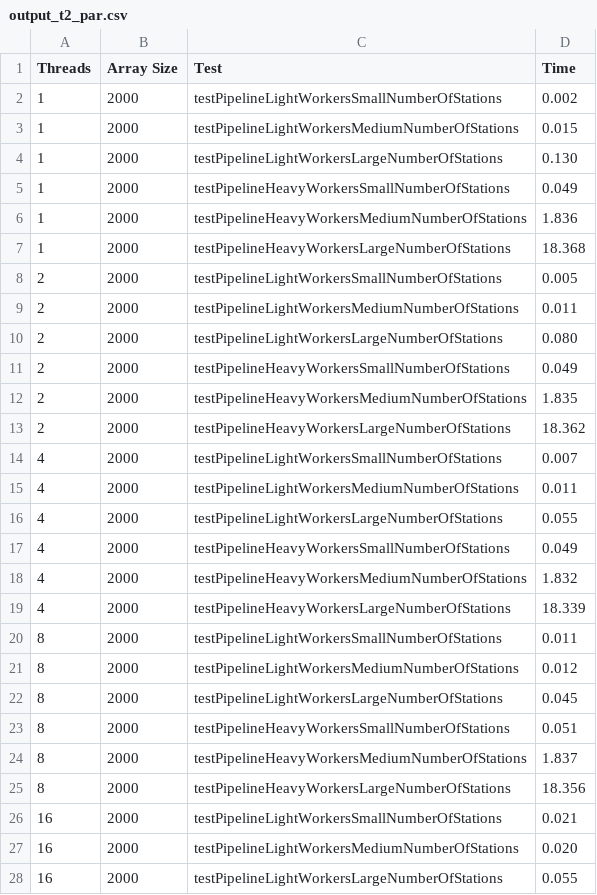
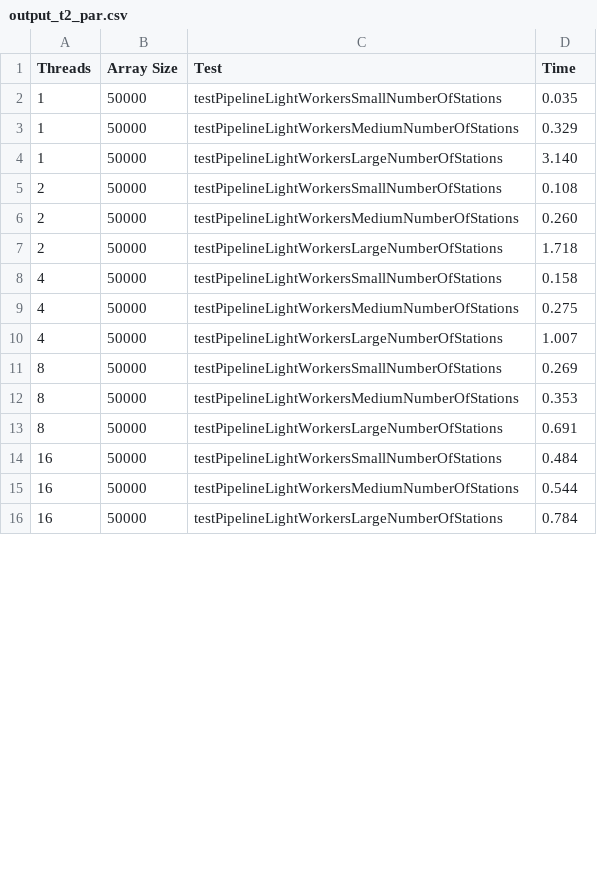
Before and after one commit to Sunnout/ParallelPatternsC, a CSV file: code/output/output_t2_par.csv, drawn as a sheet; only a part is shown; the diff covers the shown part only.

```diff
--- a/code/output/output_t2_par.csv
+++ b/code/output/output_t2_par.csv
@@ -1,28 +1,16 @@
 Threads, Array Size, Test, Time
-1, 2000, testPipelineLightWorkersSmallNumberOfStations,    0.002
-1, 2000, testPipelineLightWorkersMediumNumberOfStations,    0.015
-1, 2000, testPipelineLightWorkersLargeNumberOfStations,    0.130
-1, 2000, testPipelineHeavyWorkersSmallNumberOfStations,    0.049
-1, 2000, testPipelineHeavyWorkersMediumNumberOfStations,    1.836
-1, 2000, testPipelineHeavyWorkersLargeNumberOfStations,   18.368
-2, 2000, testPipelineLightWorkersSmallNumberOfStations,    0.005
-2, 2000, testPipelineLightWorkersMediumNumberOfStations,    0.011
-2, 2000, testPipelineLightWorkersLargeNumberOfStations,    0.080
-2, 2000, testPipelineHeavyWorkersSmallNumberOfStations,    0.049
-2, 2000, testPipelineHeavyWorkersMediumNumberOfStations,    1.835
-2, 2000, testPipelineHeavyWorkersLargeNumberOfStations,   18.362
-4, 2000, testPipelineLightWorkersSmallNumberOfStations,    0.007
-4, 2000, testPipelineLightWorkersMediumNumberOfStations,    0.011
-4, 2000, testPipelineLightWorkersLargeNumberOfStations,    0.055
-4, 2000, testPipelineHeavyWorkersSmallNumberOfStations,    0.049
-4, 2000, testPipelineHeavyWorkersMediumNumberOfStations,    1.832
-4, 2000, testPipelineHeavyWorkersLargeNumberOfStations,   18.339
-8, 2000, testPipelineLightWorkersSmallNumberOfStations,    0.011
-8, 2000, testPipelineLightWorkersMediumNumberOfStations,    0.012
-8, 2000, testPipelineLightWorkersLargeNumberOfStations,    0.045
-8, 2000, testPipelineHeavyWorkersSmallNumberOfStations,    0.051
-8, 2000, testPipelineHeavyWorkersMediumNumberOfStations,    1.837
-8, 2000, testPipelineHeavyWorkersLargeNumberOfStations,   18.356
-16, 2000, testPipelineLightWorkersSmallNumberOfStations,    0.021
-16, 2000, testPipelineLightWorkersMediumNumberOfStations,    0.020
-16, 2000, testPipelineLightWorkersLargeNumberOfStations,    0.055
+1, 50000, testPipelineLightWorkersSmallNumberOfStations,    0.035
+1, 50000, testPipelineLightWorkersMediumNumberOfStations,    0.329
+1, 50000, testPipelineLightWorkersLargeNumberOfStations,    3.140
+2, 50000, testPipelineLightWorkersSmallNumberOfStations,    0.108
+2, 50000, testPipelineLightWorkersMediumNumberOfStations,    0.260
+2, 50000, testPipelineLightWorkersLargeNumberOfStations,    1.718
+4, 50000, testPipelineLightWorkersSmallNumberOfStations,    0.158
+4, 50000, testPipelineLightWorkersMediumNumberOfStations,    0.275
+4, 50000, testPipelineLightWorkersLargeNumberOfStations,    1.007
+8, 50000, testPipelineLightWorkersSmallNumberOfStations,    0.269
+8, 50000, testPipelineLightWorkersMediumNumberOfStations,    0.353
+8, 50000, testPipelineLightWorkersLargeNumberOfStations,    0.691
+16, 50000, testPipelineLightWorkersSmallNumberOfStations,    0.484
+16, 50000, testPipelineLightWorkersMediumNumberOfStations,    0.544
+16, 50000, testPipelineLightWorkersLargeNumberOfStations,    0.784
```
Also changed, not shown: 12 removed rows and 18 edited cells elsewhere in this file, code/output/output_t4_par.csv, code/output/output_t6_par.csv, 28 other files.
